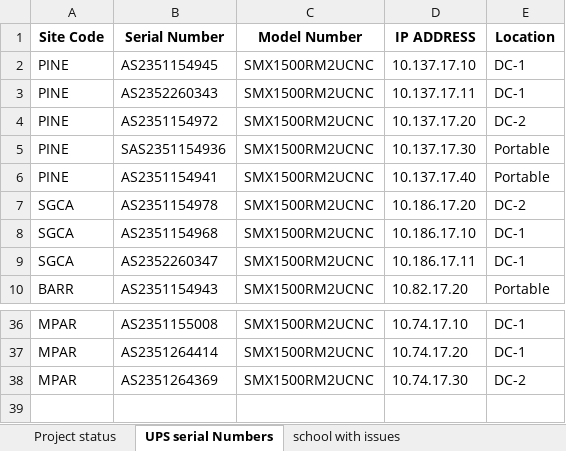
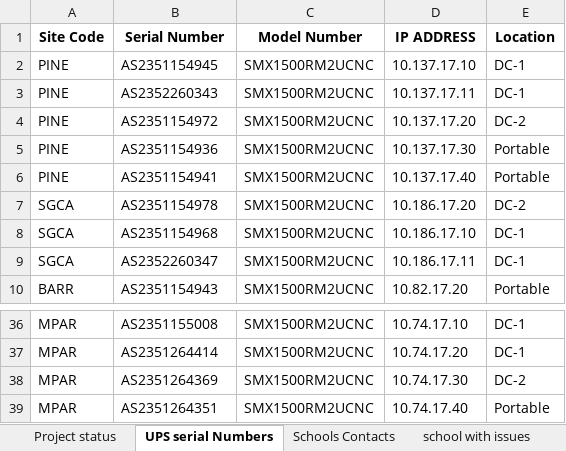
Before and after one commit to ahassan275/GanttChart, an Excel workbook: temp_upload.xlsx, sheet UPS serial Numbers, drawn as a sheet; only a part is shown, gaps mark what is left out; values as stored, in another font and other column widths than the file's, no borders; charts and pictures not drawn; the diff names each change by its address in the sheet, - before the commit and + after, or states it on an @@ line.

```diff
--- a/temp_upload.xlsx (sheet UPS serial Numbers)
+++ b/temp_upload.xlsx (sheet UPS serial Numbers)
+sheet tab: Schools Contacts
-B5 (Serial Number): SAS2351154936
+B5 (Serial Number): AS2351154936
+row 39: MPAR | AS2351264351 | SMX1500RM2UCNC | 10.74.17.40 | Portable
```
Also changed, not shown: sheet Project status, charts or pictures, 2 other files.
